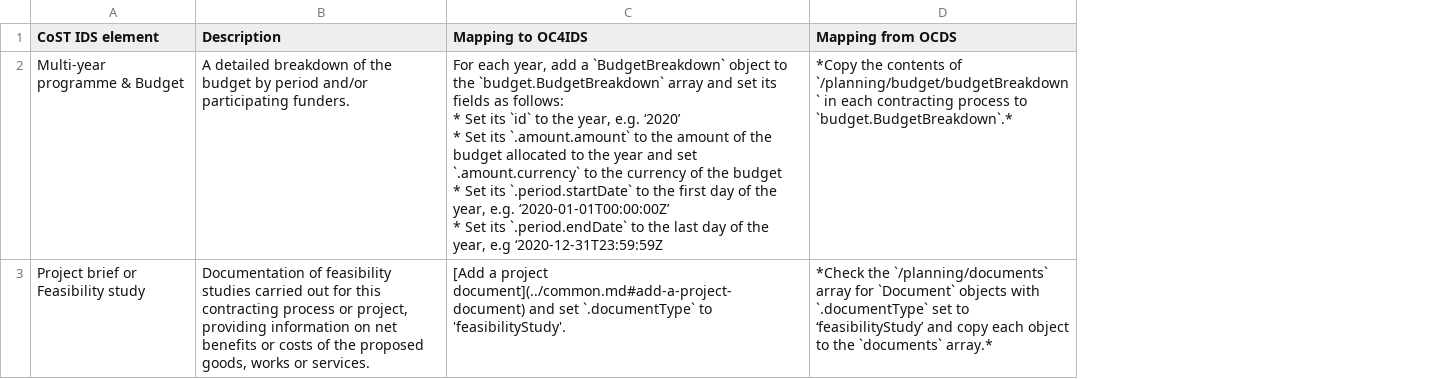
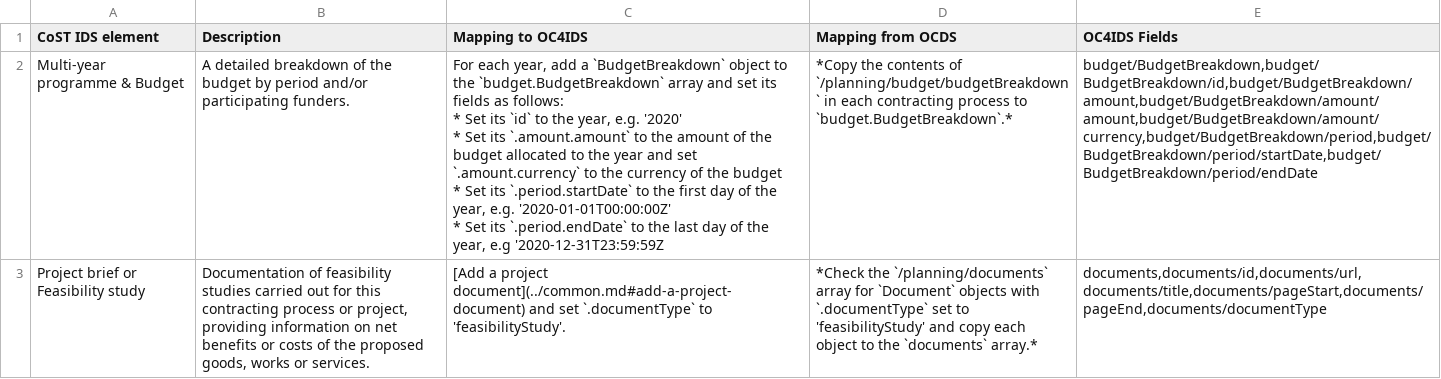
Before and after one commit to open-contracting/infrastructure, a CSV file: mapping/reactive-project-level-identification-preparation.csv, drawn as a sheet; only a part is shown; ↵ is a line break in a cell; the diff covers the shown part only; the diff names each change by its address in the sheet, - before the commit and + after, or states it on an @@ line.

```diff
--- a/mapping/reactive-project-level-identification-preparation.csv
+++ b/mapping/reactive-project-level-identification-preparation.csv
+column E (OC4IDS Fields), rows 2-3: budget/BudgetBreakdown,budget/BudgetBreakdown/id,budget/BudgetBreakdown/amount,budget/BudgetBreakdown/amount/amount,budget/BudgetBreakdown/amount/currency,budget/BudgetBreakdown/period,budget/BudgetBreakdown/period/startDate,budget/BudgetBreakdown/period/endDate | documents,documents/id,documents/url,documents/title,documents/pageStart,documents/pageEnd,documents/documentType
-C2 (Mapping to OC4IDS): …year, e.g. ‘2020’ ↵ * Set its `.amount.amount` to the amount of the budget allocated to the year and set `.amount.currency` to the currency of the budget ↵ * Set its `.period.startDate` to the first day of the year, e.g. ‘2020-01-01T00:00:00Z’ ↵ * Set its `.period.endDate` to the last day of the year, e.g ‘2020-12-31T23:59:59Z
+C2 (Mapping to OC4IDS): …year, e.g. '2020' ↵ * Set its `.amount.amount` to the amount of the budget allocated to the year and set `.amount.currency` to the currency of the budget ↵ * Set its `.period.startDate` to the first day of the year, e.g. '2020-01-01T00:00:00Z' ↵ * Set its `.period.endDate` to the last day of the year, e.g '2020-12-31T23:59:59Z
-D3 (Mapping from OCDS): …set to ‘feasibilityStudy’ and copy…
+D3 (Mapping from OCDS): …set to 'feasibilityStudy' and copy…
```
Also changed, not shown: 12 edited cells elsewhere in this file, mapping/process-level-implementation.csv, mapping/process-level-procurement.csv, 7 other files.
